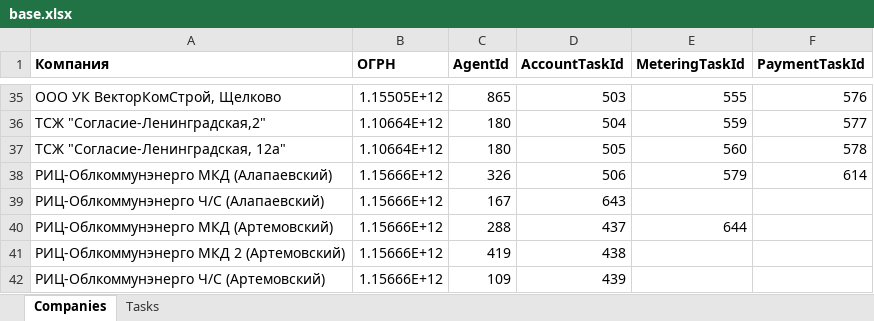
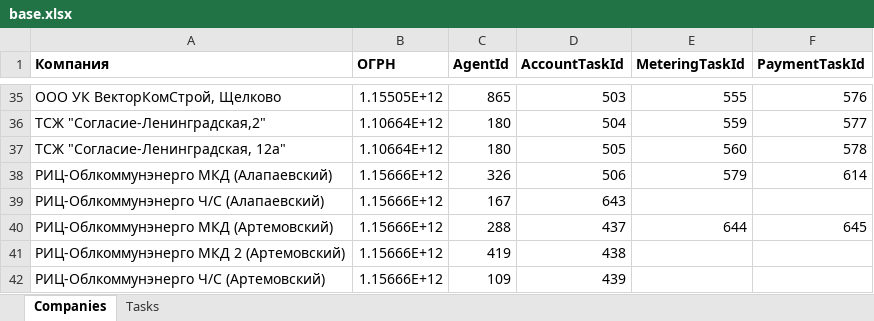
Before and after one commit to vanfreeride/NET-Core-tests, an Excel workbook: RcOnline/base.xlsx, sheet Companies, drawn as a sheet; only a part is shown, gaps mark what is left out; values as stored, in another font and other column widths than the file's, no borders; the diff names each change by its address in the sheet, - before the commit and + after, or states it on an @@ line.

```diff
--- a/RcOnline/base.xlsx (sheet Companies)
+++ b/RcOnline/base.xlsx (sheet Companies)
-F40 (PaymentTaskId): (empty)
+F40 (PaymentTaskId): 645
```
Also changed, not shown: sheet Tasks, 1 other file.
